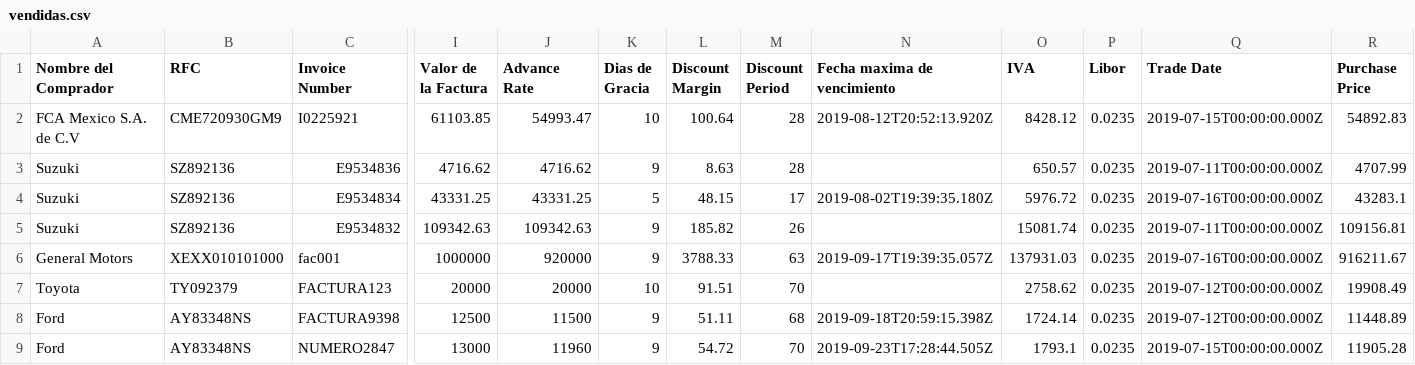
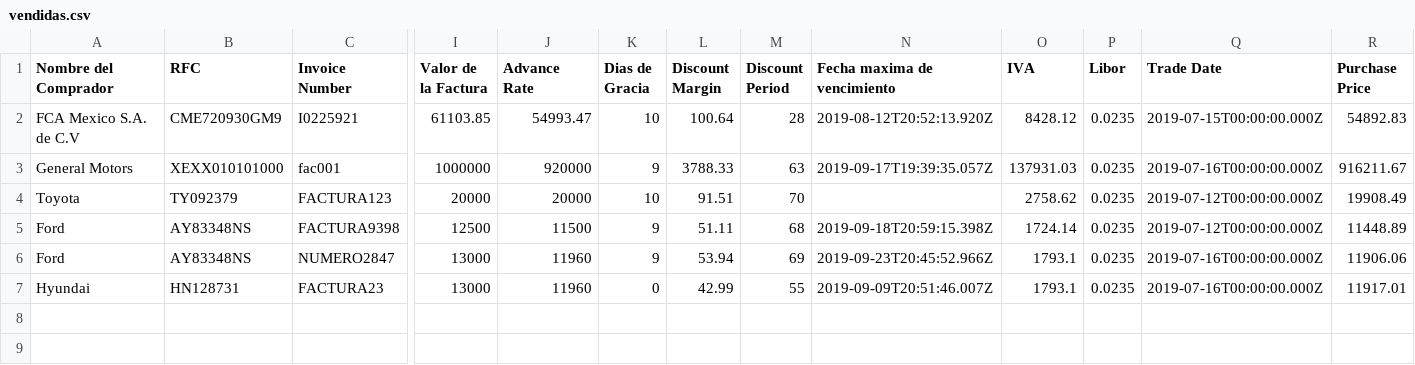
Before and after one commit to pamelalozano16/prototipo-efn, a CSV file: public/vendidas.csv, drawn as a sheet; only a part is shown, gaps mark what is left out; removed rows and columns are numbered as before the commit, all else as after; rows hold the shown columns only; the diff names each change by its address in the sheet, - before the commit and + after, or states it on an @@ line.

```diff
--- a/public/vendidas.csv
+++ b/public/vendidas.csv
-row 3: Suzuki | SZ892136 | E9534836 | 4716.62 | 4716.62 | 9 | 8.63 | 28 |  | 650.57 | 0.0235 | 2019-07-11T00:00:00.000Z | 4707.99
-row 4: Suzuki | SZ892136 | E9534834 | 43331.25 | 43331.25 | 5 | 48.15 | 17 | 2019-08-02T19:39:35.180Z | 5976.72 | 0.0235 | 2019-07-16T00:00:00.000Z | 43283.1
-row 5: Suzuki | SZ892136 | E9534832 | 109342.63 | 109342.63 | 9 | 185.82 | 26 |  | 15081.74 | 0.0235 | 2019-07-11T00:00:00.000Z | 109156.81
-L6 (Discount Margin): 54.72
+L6 (Discount Margin): 53.94
-M6 (Discount Period): 70
+M6 (Discount Period): 69
-N6 (Fecha maxima de vencimiento): 2019-09-23T17:28:44.505Z
+N6 (Fecha maxima de vencimiento): 2019-09-23T20:45:52.966Z
-Q6 (Trade Date): 2019-07-15T00:00:00.000Z
+Q6 (Trade Date): 2019-07-16T00:00:00.000Z
-R6 (Purchase Price): 11905.28
+R6 (Purchase Price): 11906.06
+row 7: Hyundai | HN128731 | FACTURA23 | 13000 | 11960 | 0 | 42.99 | 55 | 2019-09-09T20:51:46.007Z | 1793.1 | 0.0235 | 2019-07-16T00:00:00.000Z | 11917.01
```
Also changed, not shown: 4 other files.
